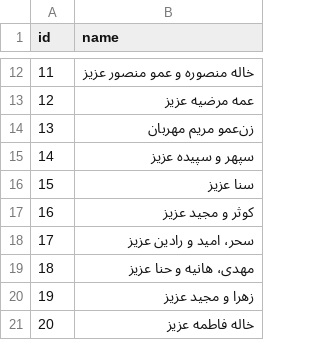
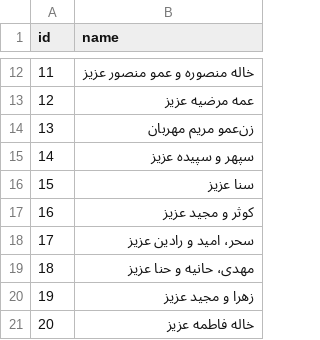
Before and after one commit to alisharpasand/wedding, a CSV file: assets/guests.csv, drawn as a sheet; only a part is shown, gaps mark what is left out.

Commit message:
Update guest list

```diff
--- a/assets/guests.csv
+++ b/assets/guests.csv
@@ -18,3 +18,3 @@ id,name
 17,سحر، امید و رادین عزیز
-18,مهدی، هانیه و حنا عزیز
+18,مهدی، حانیه و حنا عزیز
 19,زهرا و مجید عزیز
```
